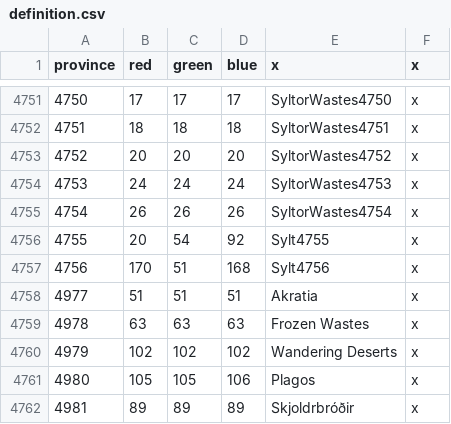
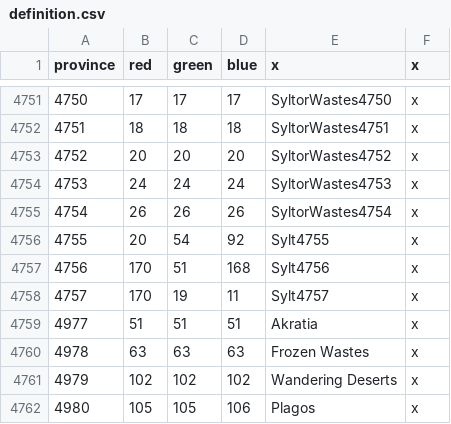
Before and after one commit to Silver-Creative/rathnir, a CSV file: map/definition.csv, drawn as a sheet; only a part is shown, gaps mark what is left out; the shorter side is filled out with more unchanged rows.

Commit message:
fix

```diff
--- a/map/definition.csv
+++ b/map/definition.csv
@@ -4757,2 +4757,3 @@ province;red;green;blue;x;x
 4756;170;51;168;Sylt4756;x
+4757;170;19;11;Sylt4757;x
 4977;51;51;51;Akratia;x
```
